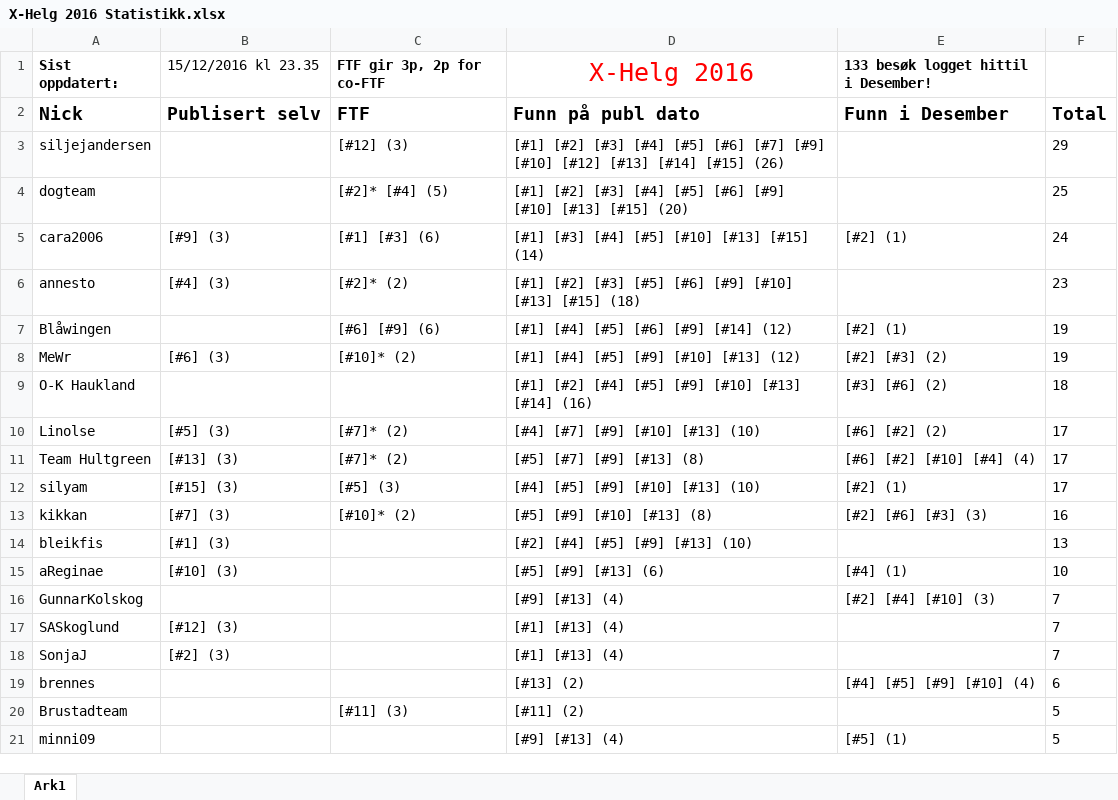
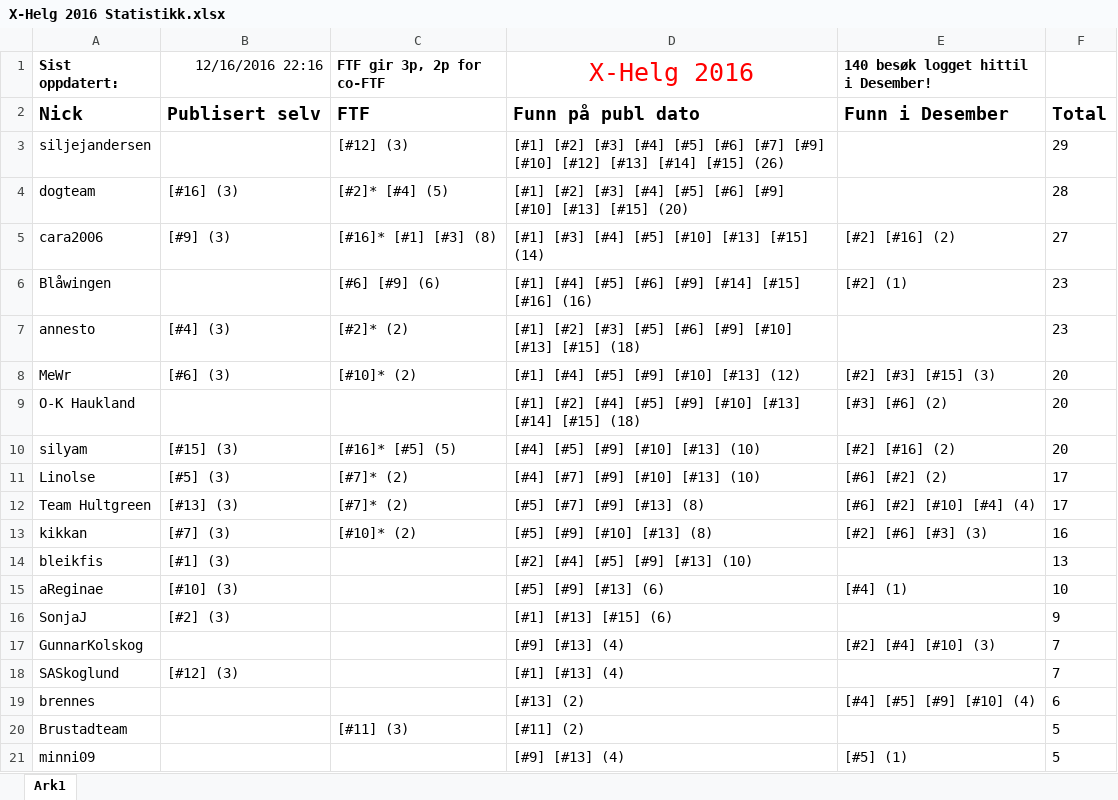
Before and after one commit to tplive/xhelg-stats, an Excel workbook: X-Helg 2016 Statistikk.xlsx, sheet Ark1, drawn as a sheet; only a part is shown; values as stored, in another font and other column widths than the file's, no borders; removed rows and columns are numbered as before the commit, all else as after; the diff names each change by its address in the sheet, - before the commit and + after, or states it on an @@ line.

```diff
--- a/X-Helg 2016 Statistikk.xlsx (sheet Ark1)
+++ b/X-Helg 2016 Statistikk.xlsx (sheet Ark1)
-B1: 15/12/2016 kl 23.35
+B1: 12/16/2016 22:16
-E1: 133 besøk logget hittil i Desember!
+E1: 140 besøk logget hittil i Desember!
-B4 (12/16/2016 22:16): (empty)
+B4 (12/16/2016 22:16): [#16] (3)
-F4: 25
+F4: 28
-C5 (FTF gir 3p, 2p for co-FTF): [#1] [#3] (6)
+C5 (FTF gir 3p, 2p for co-FTF): [#16]* [#1] [#3] (8)
-E5: [#2] (1)
+E5: [#2] [#16] (2)
-F5: 24
+F5: 27
+row 6: Blåwingen |  | [#6] [#9] (6) | [#1] [#4] [#5] [#6] [#9] [#14] [#15] [#16] (16) | [#2] (1) | 23
-row 7: Blåwingen |  | [#6] [#9] (6) | [#1] [#4] [#5] [#6] [#9] [#14] (12) | [#2] (1) | 19
-E8: [#2] [#3] (2)
+E8: [#2] [#3] [#15] (3)
-F8: 19
+F8: 20
-D9 (X-Helg 2016): …[#13] [#14] (16)
+D9 (X-Helg 2016): …[#13] [#14] [#15] (18)
-F9: 18
+F9: 20
+row 10: silyam | [#15] (3) | [#16]* [#5] (5) | [#4] [#5] [#9] [#10] [#13] (10) | [#2] [#16] (2) | 20
-row 12: silyam | [#15] (3) | [#5] (3) | [#4] [#5] [#9] [#10] [#13] (10) | [#2] (1) | 17
+row 16: SonjaJ | [#2] (3) |  | [#1] [#13] [#15] (6) |  | 9
-row 18: SonjaJ | [#2] (3) |  | [#1] [#13] (4) |  | 7
```
Also changed, not shown: 3 other files.
